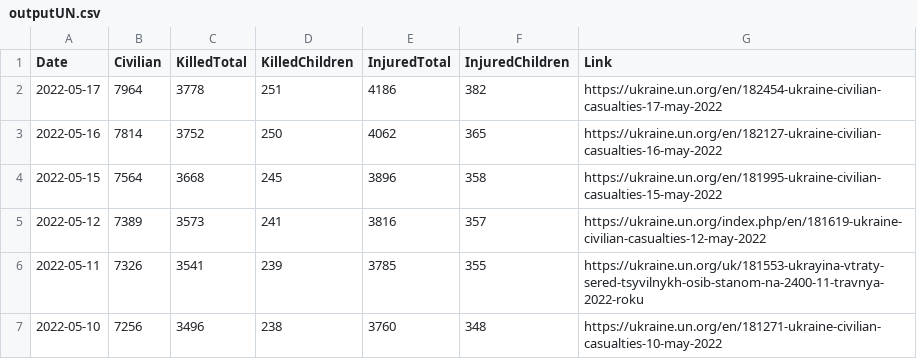
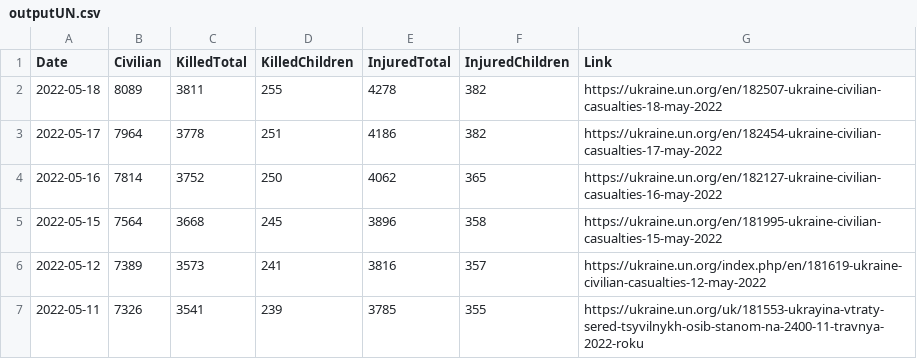
Before and after one commit to QuelTizioLi/WarData, a CSV file: data/outputUN.csv, drawn as a sheet; only a part is shown; the shorter side is filled out with more unchanged rows; the diff names each change by its address in the sheet, - before the commit and + after, or states it on an @@ line.

```diff
--- a/data/outputUN.csv
+++ b/data/outputUN.csv
+row 2: 2022-05-18 | 8089 | 3811 | 255 | 4278 | 382 | https://ukraine.un.org/en/182507-ukraine-civilian-casualties-18-may-2022
```
